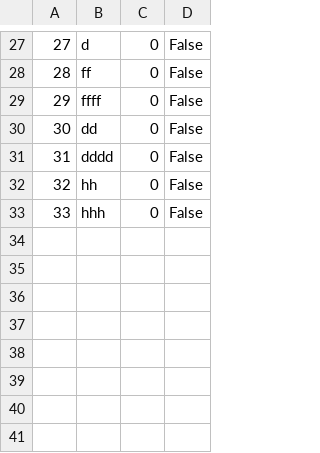
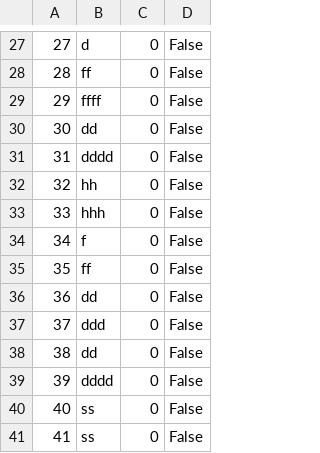
Before and after one commit to ivanailijin/SIMS-Project-team-C, a CSV file: TravelService/TravelService/Resources/Data/checkpoint.csv, drawn as a sheet; only a part is shown, gaps mark what is left out; the diff names each change by its address in the sheet, - before the commit and + after, or states it on an @@ line.

```diff
--- a/TravelService/TravelService/Resources/Data/checkpoint.csv
+++ b/TravelService/TravelService/Resources/Data/checkpoint.csv
+row 34: 34 | f | 0 | False
+row 35: 35 | ff | 0 | False
+row 36: 36 | dd | 0 | False
+row 37: 37 | ddd | 0 | False
+row 38: 38 | dd | 0 | False
+row 39: 39 | dddd | 0 | False
+row 40: 40 | ss | 0 | False
+row 41: 41 | ss | 0 | False
```
Also changed, not shown: TravelService/TravelService/Resources/Data/tour.csv, TravelService/TravelService/Resources/Data/tourRequests.csv, 24 other files.
